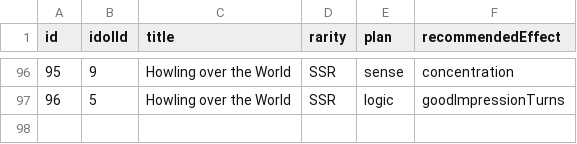
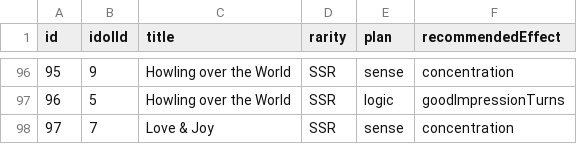
Before and after one commit to surisuririsu/gakumas-tools, a CSV file: packages/gakumas-data/csv/p_idols.csv, drawn as a sheet; only a part is shown, gaps mark what is left out; the diff names each change by its address in the sheet, - before the commit and + after, or states it on an @@ line.

```diff
--- a/packages/gakumas-data/csv/p_idols.csv
+++ b/packages/gakumas-data/csv/p_idols.csv
+row 98: 97 | 7 | Love & Joy | SSR | sense | concentration
```
Also changed, not shown: packages/gakumas-data/csv/p_items.csv, packages/gakumas-data/csv/skill_cards.csv, 27 other files.
